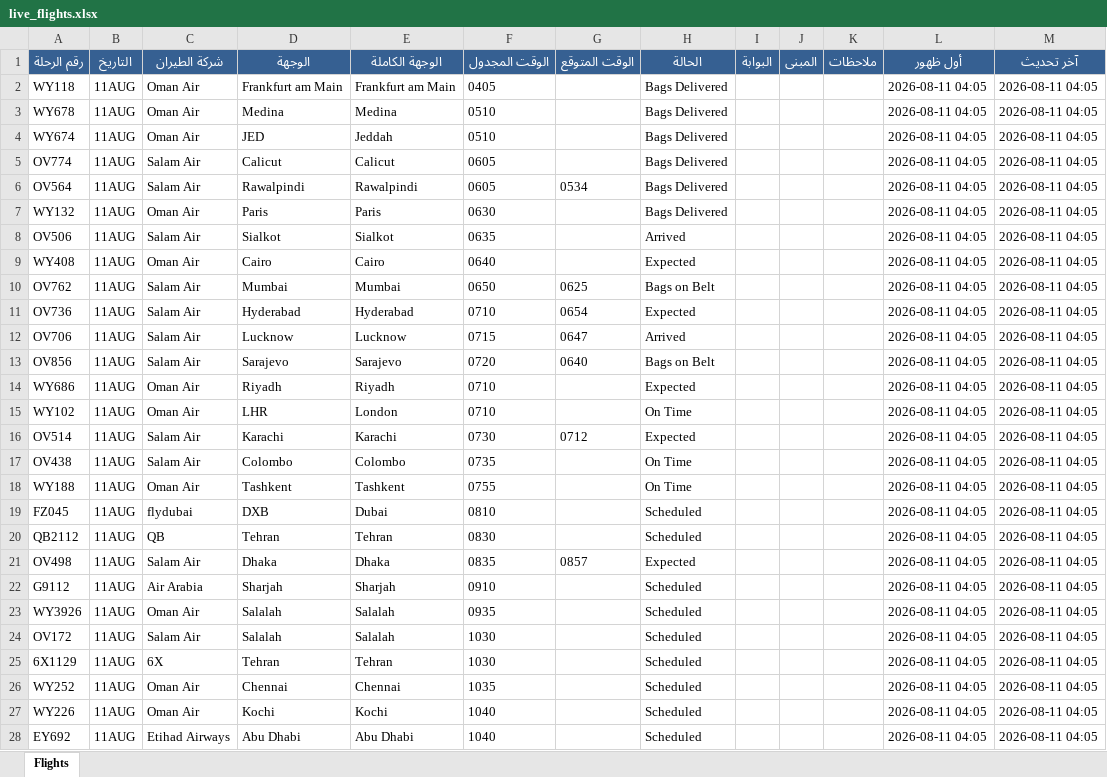
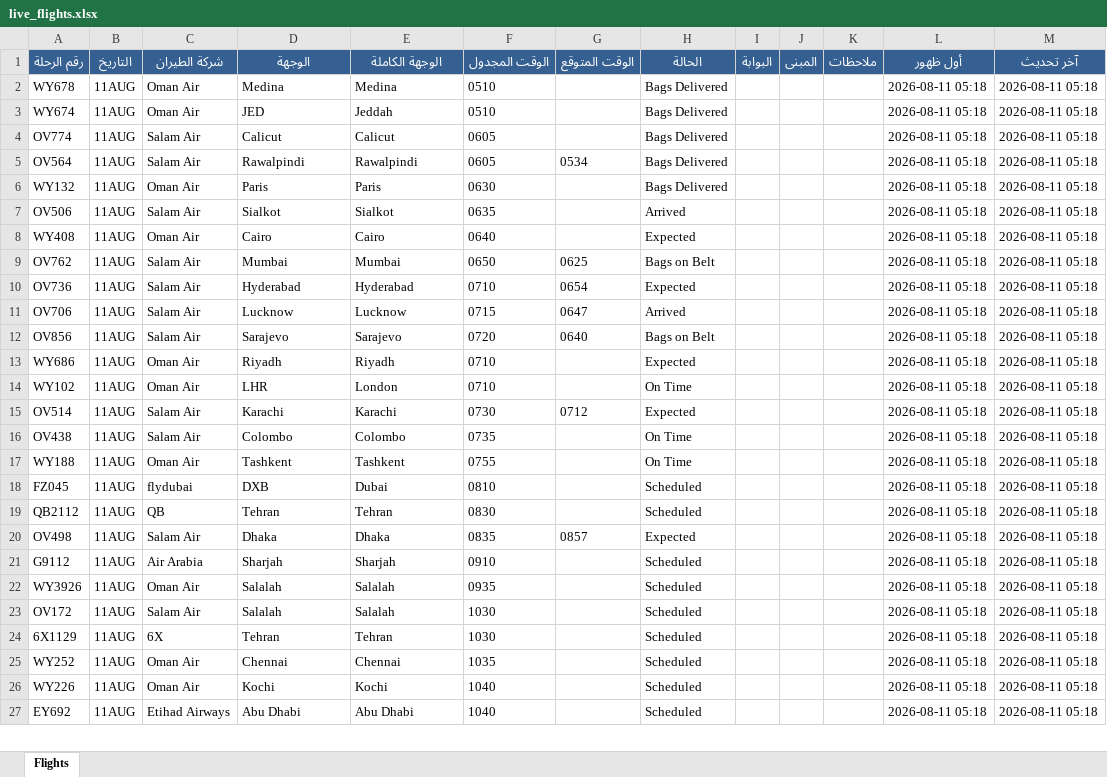
Before and after one commit to khalidsaif912/live-flights, an Excel workbook: flight_data/live_flights.xlsx, sheet Flights, drawn as a sheet; only a part is shown; values as stored, in another font and other column widths than the file's, no borders; removed rows and columns are numbered as before the commit, all else as after; the diff covers the shown part only; the diff names each change by its address in the sheet, - before the commit and + after, or states it on an @@ line.

```diff
--- a/flight_data/live_flights.xlsx (sheet Flights)
+++ b/flight_data/live_flights.xlsx (sheet Flights)
-row 2: WY118 | 11AUG | Oman Air | Frankfurt am Main | Frankfurt am Main | 0405 |  | Bags Delivered |  |  |  | 2026-08-11 04:05 | 2026-08-11 04:05
-L2:L27 (أول ظهور): 2026-08-11 04:05
+L2:L27 (أول ظهور): 2026-08-11 05:18
-M2:M27 (آخر تحديث): 2026-08-11 04:05
+M2:M27 (آخر تحديث): 2026-08-11 05:18
```
Also changed, not shown: 4 added rows, 3 removed rows and 460 edited cells elsewhere in this sheet, flight_data/archive_flights.xlsx, 3 other files.
